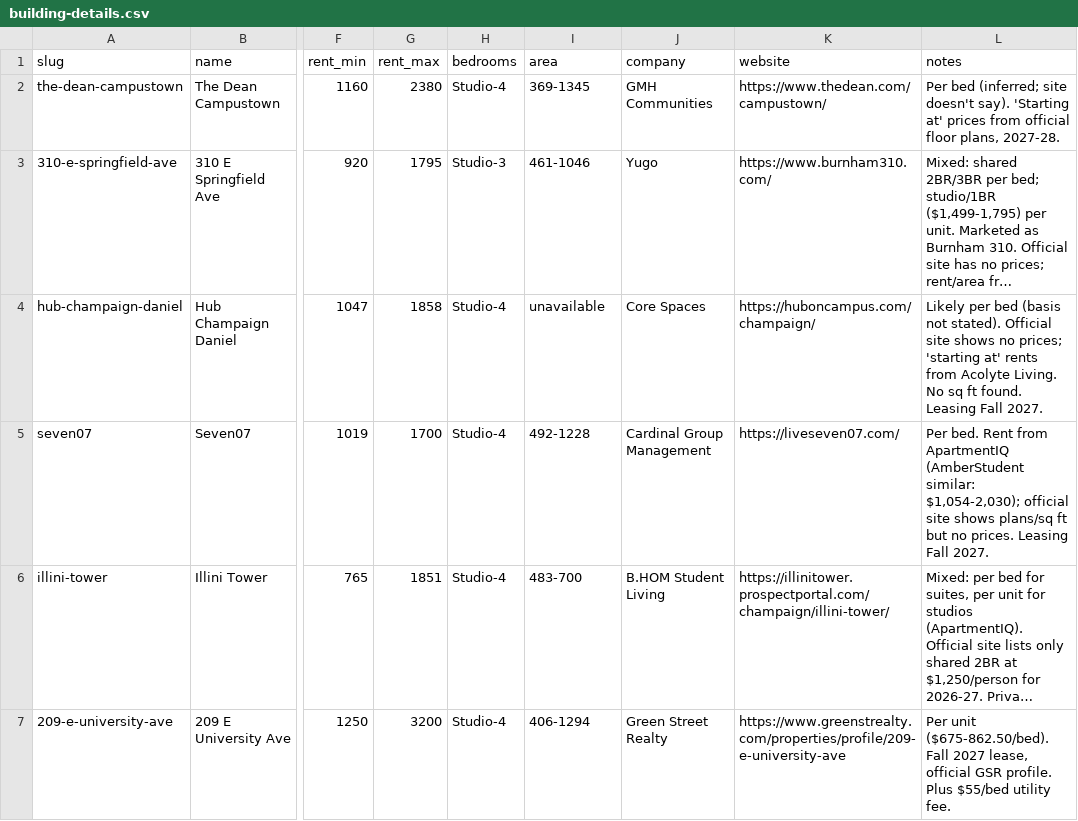
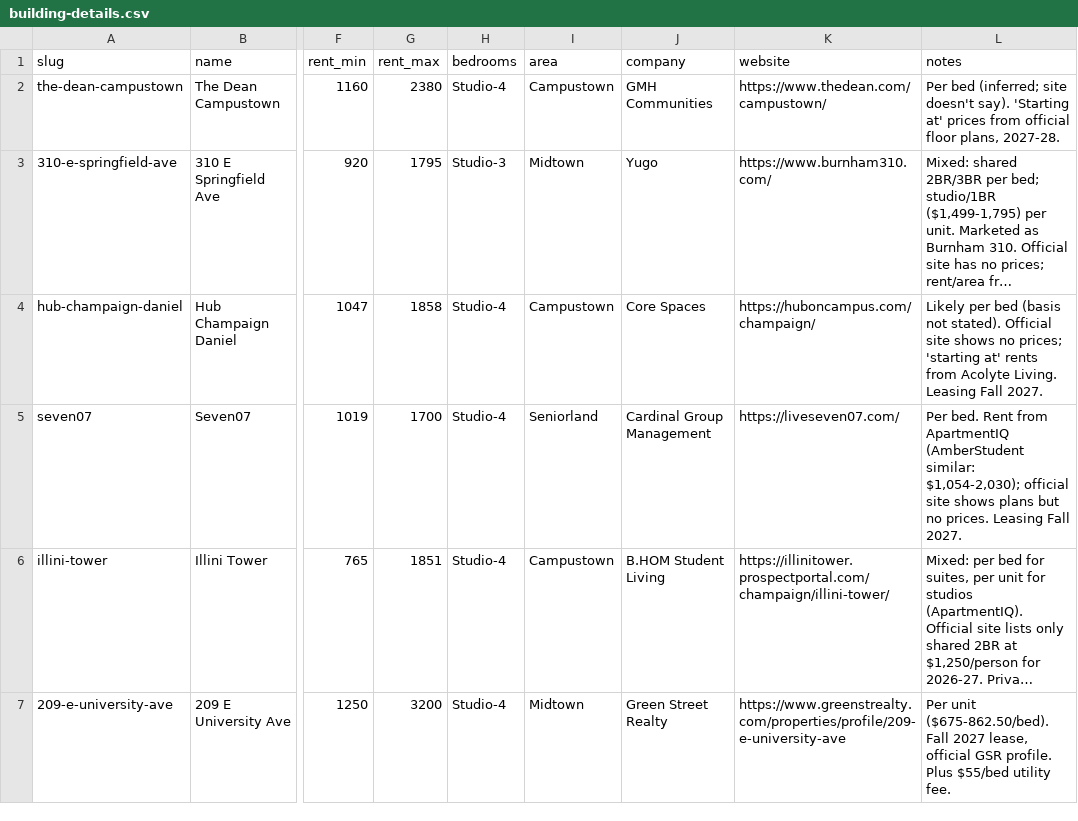
Before and after one commit to ethanswang/housing-review, a CSV file: server/data/building-details.csv, drawn as a sheet; only a part is shown, gaps mark what is left out; long unchanged cells end in …; the diff covers the shown part only; the diff names each change by its address in the sheet, - before the commit and + after, or states it on an @@ line.

Commit message:
Add areas to the 45 largest buildings
The revised research sheet replaces the square footage in its area column
with the neighborhood students use: Campustown (14), Seniorland (12),
Midtown (10) or Engineering (9). The catalog updates gain those as
neighborhood; nothing else in them changes. The square footage remains in
this file's history.

```diff
--- a/server/data/building-details.csv
+++ b/server/data/building-details.csv
-I2 (area): 369-1345
+I2 (area): Campustown
-I3 (area): 461-1046
+I3 (area): Midtown
-I4 (area): unavailable
+I4 (area): Campustown
-L4 (notes): …Acolyte Living. No sq ft found. Leasing Fall…
+L4 (notes): …Acolyte Living. Leasing Fall…
-I5 (area): 492-1228
+I5 (area): Seniorland
-L5 (notes): …site shows plans/sq ft but no…
+L5 (notes): …site shows plans but no…
-I6 (area): 483-700
+I6 (area): Campustown
-I7 (area): 406-1294
+I7 (area): Midtown
```
Also changed, not shown: 59 edited cells elsewhere in this file, 1 other file.
